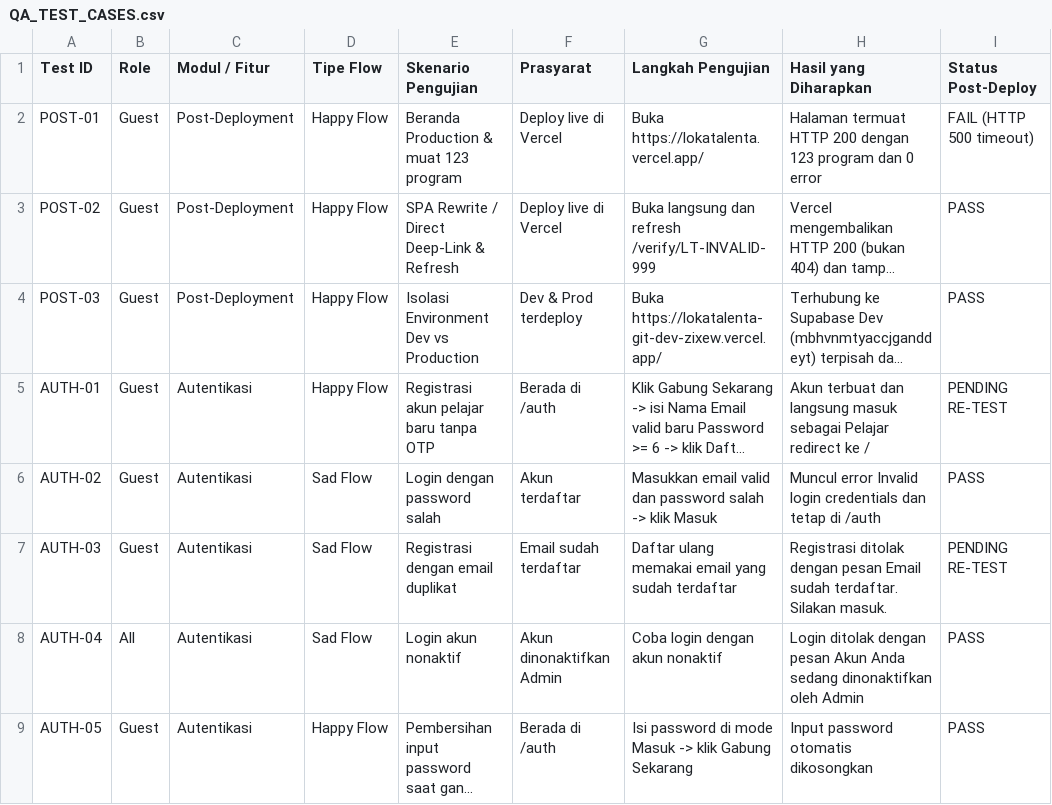
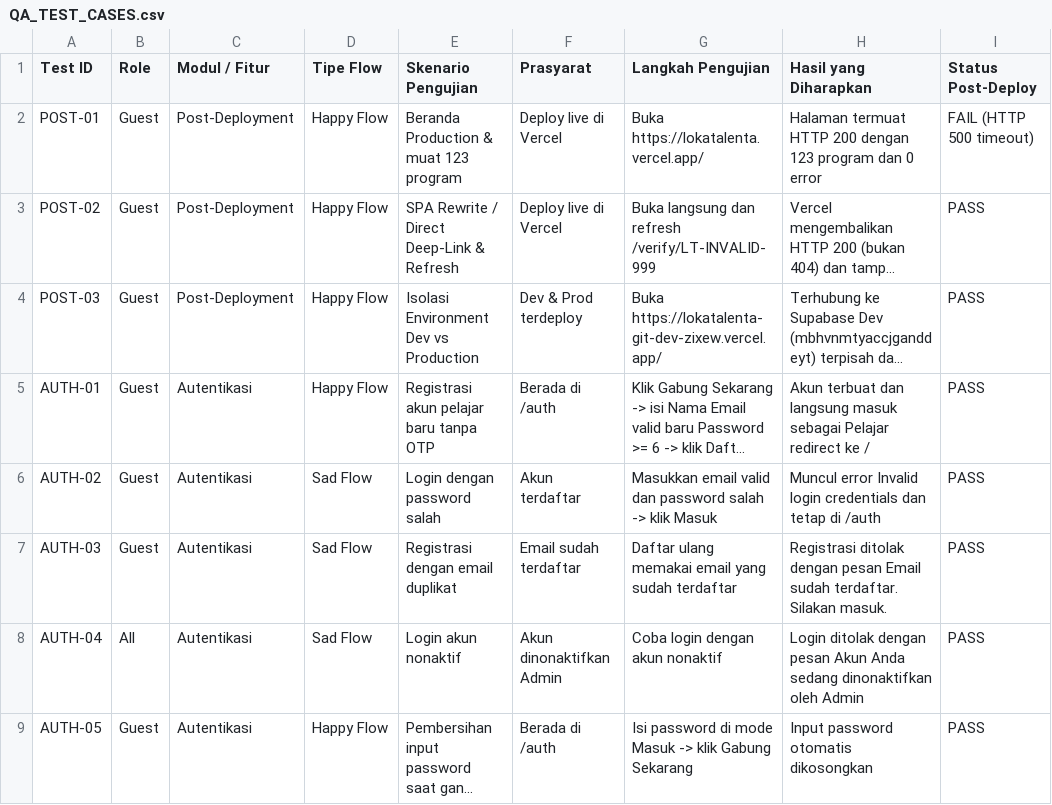
Before and after one commit to zixew/lokatalenta, a CSV file: docs/qa/QA_TEST_CASES.csv, drawn as a sheet; only a part is shown; long unchanged cells end in …; the diff names each change by its address in the sheet, - before the commit and + after, or states it on an @@ line.

Commit message:
docs(qa): mark AUTH-01 and AUTH-03 PASS after live v1.1.0 re-test

```diff
--- a/docs/qa/QA_TEST_CASES.csv
+++ b/docs/qa/QA_TEST_CASES.csv
-I5 (Status Post-Deploy): PENDING RE-TEST
+I5 (Status Post-Deploy): PASS
-I7 (Status Post-Deploy): PENDING RE-TEST
+I7 (Status Post-Deploy): PASS
```
Also changed, not shown: 1 other file.
